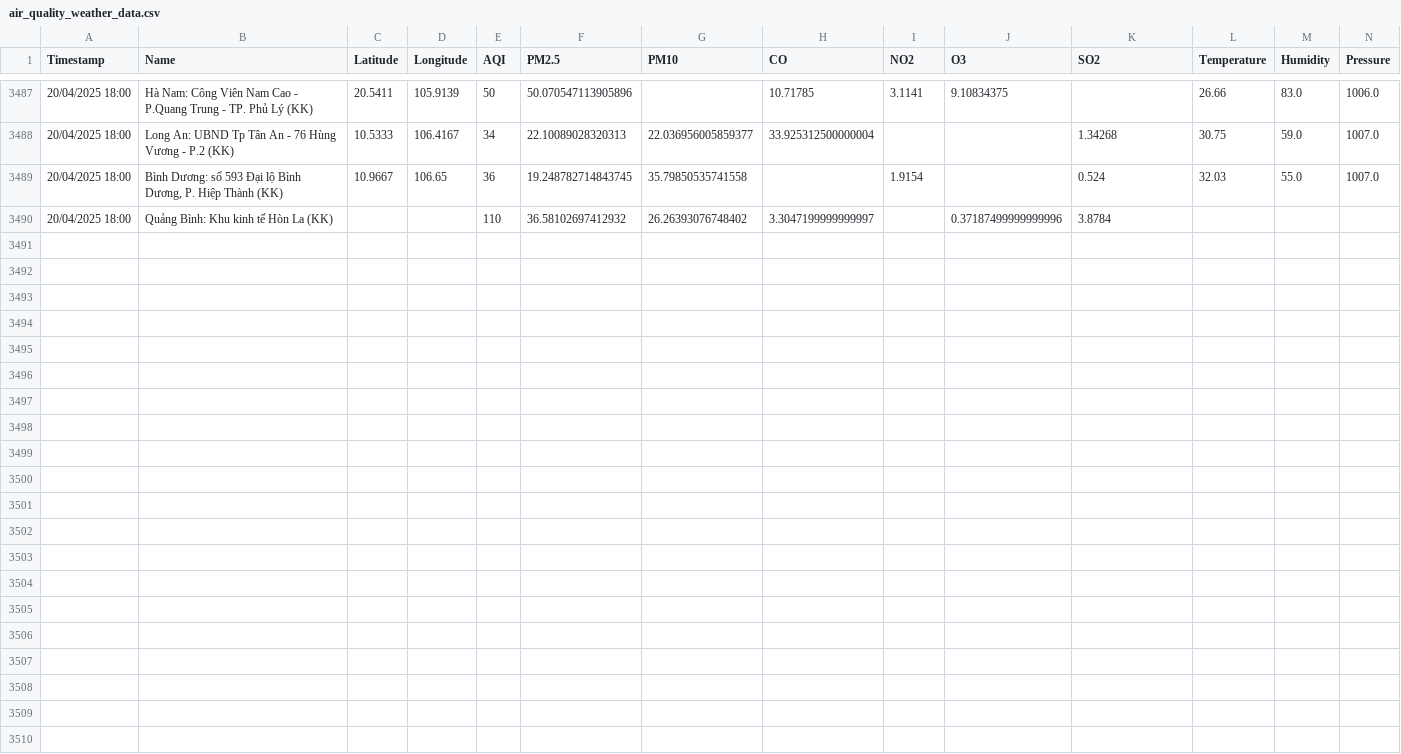
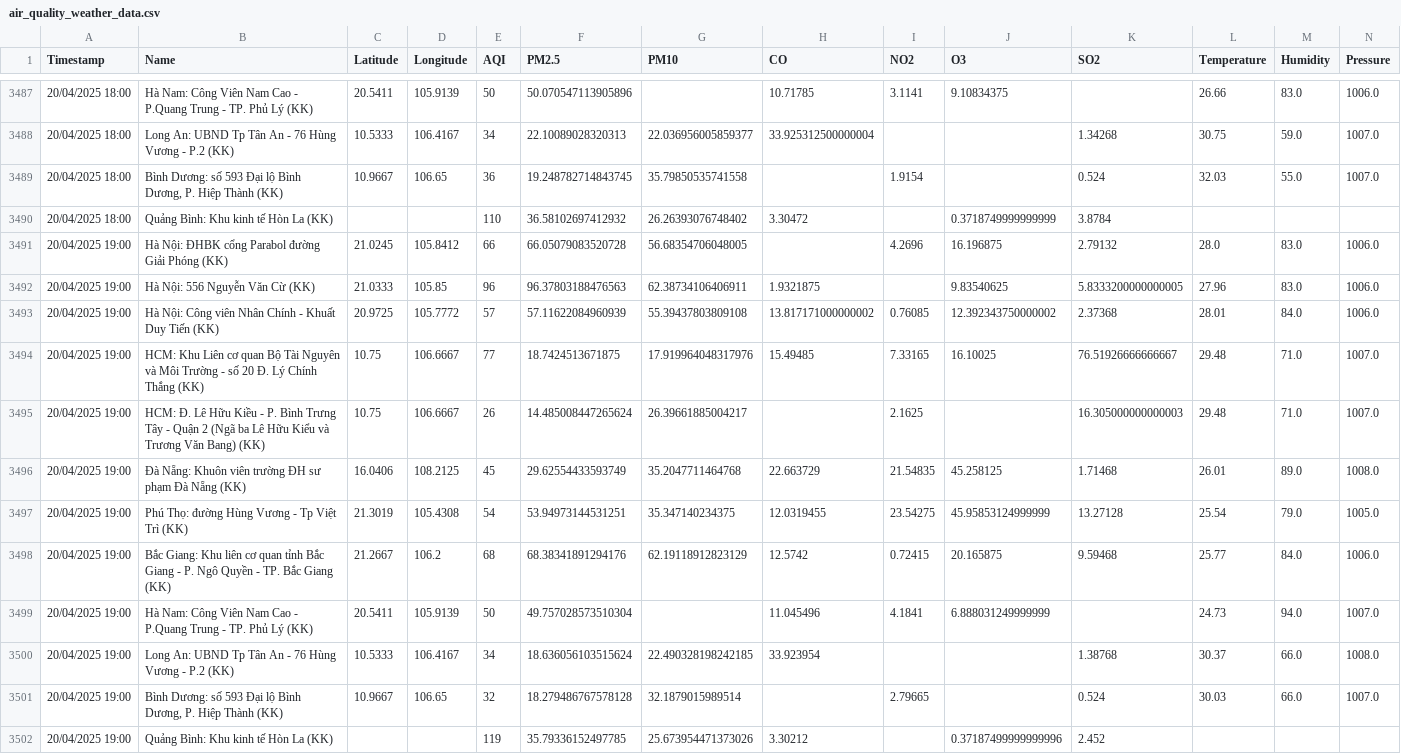
Before and after one commit to DeiET0702/Air-quality, a CSV file: air_quality_weather_data.csv, drawn as a sheet; only a part is shown, gaps mark what is left out; rows hold the shown columns only; the diff names each change by its address in the sheet, - before the commit and + after, or states it on an @@ line.

```diff
--- a/air_quality_weather_data.csv
+++ b/air_quality_weather_data.csv
-H3490 (CO): 3.3047199999999997
+H3490 (CO): 3.30472
-J3490 (O3): 0.37187499999999996
+J3490 (O3): 0.3718749999999999
+row 3491: 20/04/2025 19:00 | Hà Nội: ĐHBK cổng Parabol đường Giải Phóng (KK) | 21.0245 | 105.8412 | 66 | 66.05079083520728 | 56.68354706048005 |  | 4.2696 | 16.196875 | 2.79132 | 28.0 | 83.0 | 1006.0
+row 3492: 20/04/2025 19:00 | Hà Nội: 556 Nguyễn Văn Cừ (KK) | 21.0333 | 105.85 | 96 | 96.37803188476563 | 62.38734106406911 | 1.9321875 |  | 9.83540625 | 5.8333200000000005 | 27.96 | 83.0 | 1006.0
+row 3493: 20/04/2025 19:00 | Hà Nội: Công viên Nhân Chính - Khuất Duy Tiến (KK) | 20.9725 | 105.7772 | 57 | 57.11622084960939 | 55.39437803809108 | 13.817171000000002 | 0.76085 | 12.392343750000002 | 2.37368 | 28.01 | 84.0 | 1006.0
+row 3494: 20/04/2025 19:00 | HCM: Khu Liên cơ quan Bộ Tài Nguyên và Môi Trường - số 20 Đ. Lý Chính Thắng (KK) | 10.75 | 106.6667 | 77 | 18.7424513671875 | 17.919964048317976 | 15.49485 | 7.33165 | 16.10025 | 76.51926666666667 | 29.48 | 71.0 | 1007.0
+row 3495: 20/04/2025 19:00 | HCM: Đ. Lê Hữu Kiều - P. Bình Trưng Tây - Quận 2 (Ngã ba Lê Hữu Kiểu và Trương Văn Bang) (KK) | 10.75 | 106.6667 | 26 | 14.485008447265624 | 26.39661885004217 |  | 2.1625 |  | 16.305000000000003 | 29.48 | 71.0 | 1007.0
+row 3496: 20/04/2025 19:00 | Đà Nẵng: Khuôn viên trường ĐH sư phạm Đà Nẵng (KK) | 16.0406 | 108.2125 | 45 | 29.62554433593749 | 35.2047711464768 | 22.663729 | 21.54835 | 45.258125 | 1.71468 | 26.01 | 89.0 | 1008.0
+row 3497: 20/04/2025 19:00 | Phú Thọ: đường Hùng Vương - Tp Việt Trì (KK) | 21.3019 | 105.4308 | 54 | 53.94973144531251 | 35.347140234375 | 12.0319455 | 23.54275 | 45.95853124999999 | 13.27128 | 25.54 | 79.0 | 1005.0
+row 3498: 20/04/2025 19:00 | Bắc Giang: Khu liên cơ quan tỉnh Bắc Giang - P. Ngô Quyền - TP. Bắc Giang (KK) | 21.2667 | 106.2 | 68 | 68.38341891294176 | 62.19118912823129 | 12.5742 | 0.72415 | 20.165875 | 9.59468 | 25.77 | 84.0 | 1006.0
+row 3499: 20/04/2025 19:00 | Hà Nam: Công Viên Nam Cao - P.Quang Trung - TP. Phủ Lý (KK) | 20.5411 | 105.9139 | 50 | 49.757028573510304 |  | 11.045496 | 4.1841 | 6.888031249999999 |  | 24.73 | 94.0 | 1007.0
+row 3500: 20/04/2025 19:00 | Long An: UBND Tp Tân An - 76 Hùng Vương - P.2 (KK) | 10.5333 | 106.4167 | 34 | 18.636056103515624 | 22.490328198242185 | 33.923954 |  |  | 1.38768 | 30.37 | 66.0 | 1008.0
+row 3501: 20/04/2025 19:00 | Bình Dương: số 593 Đại lộ Bình Dương, P. Hiệp Thành (KK) | 10.9667 | 106.65 | 32 | 18.279486767578128 | 32.1879015989514 |  | 2.79665 |  | 0.524 | 30.03 | 66.0 | 1007.0
+row 3502: 20/04/2025 19:00 | Quảng Bình: Khu kinh tế Hòn La (KK) |  |  | 119 | 35.79336152497785 | 25.673954471373026 | 3.30212 |  | 0.37187499999999996 | 2.452
```
